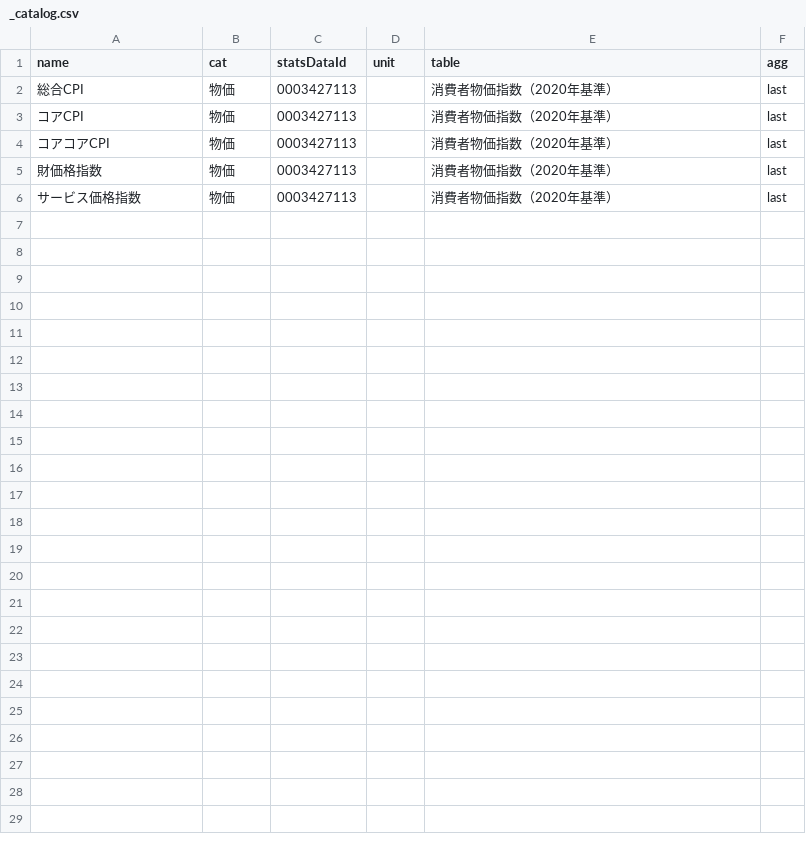
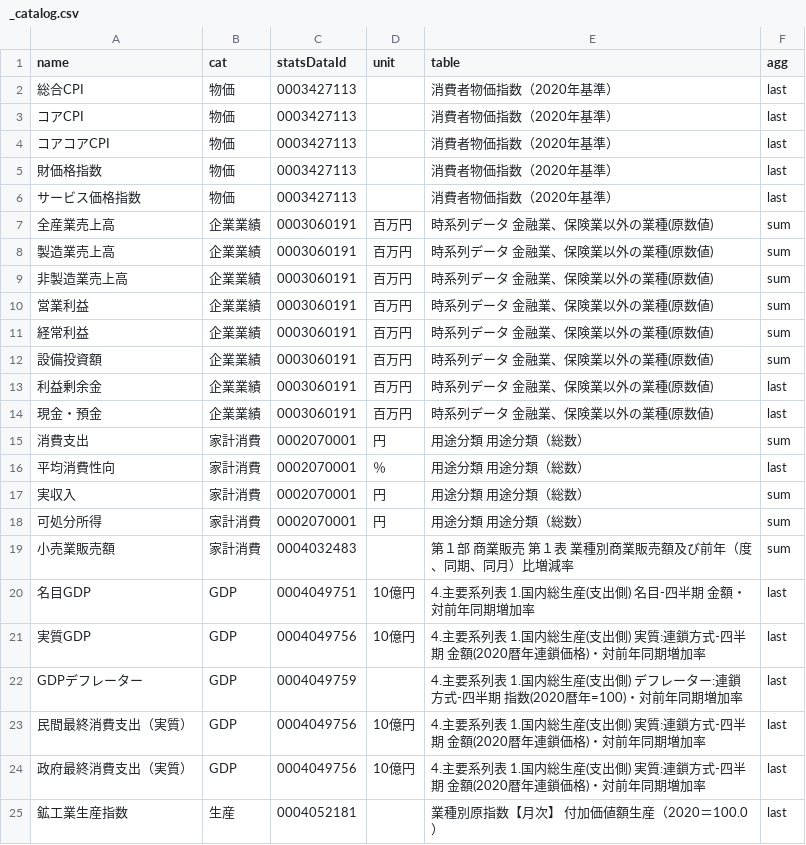
Before and after one commit to keroppa88/goj_boj, a CSV file: data/goj/_catalog.csv, drawn as a sheet; only a part is shown; the diff covers the shown part only.

```diff
--- a/data/goj/_catalog.csv
+++ b/data/goj/_catalog.csv
@@ -6 +6,20 @@ name,cat,statsDataId,unit,table,agg
 サービス価格指数,物価,0003427113,,消費者物価指数（2020年基準）,last
+全産業売上高,企業業績,0003060191,百万円,時系列データ 金融業、保険業以外の業種(原数値),sum
+製造業売上高,企業業績,0003060191,百万円,時系列データ 金融業、保険業以外の業種(原数値),sum
+非製造業売上高,企業業績,0003060191,百万円,時系列データ 金融業、保険業以外の業種(原数値),sum
+営業利益,企業業績,0003060191,百万円,時系列データ 金融業、保険業以外の業種(原数値),sum
+経常利益,企業業績,0003060191,百万円,時系列データ 金融業、保険業以外の業種(原数値),sum
+設備投資額,企業業績,0003060191,百万円,時系列データ 金融業、保険業以外の業種(原数値),sum
+利益剰余金,企業業績,0003060191,百万円,時系列データ 金融業、保険業以外の業種(原数値),last
+現金・預金,企業業績,0003060191,百万円,時系列データ 金融業、保険業以外の業種(原数値),last
+消費支出,家計消費,0002070001,円,用途分類 用途分類（総数）,sum
+平均消費性向,家計消費,0002070001,％,用途分類 用途分類（総数）,last
+実収入,家計消費,0002070001,円,用途分類 用途分類（総数）,sum
+可処分所得,家計消費,0002070001,円,用途分類 用途分類（総数）,sum
+小売業販売額,家計消費,0004032483,,第１部 商業販売 第１表 業種別商業販売額及び前年（度、同期、同月）比増減率,sum
+名目GDP,GDP,0004049751,10億円,4.主要系列表 1.国内総生産(支出側)　名目-四半期　金額・対前年同期増加率,last
+実質GDP,GDP,0004049756,10億円,4.主要系列表 1.国内総生産(支出側)　実質:連鎖方式-四半期　金額(2020暦年連鎖価格)・対前年同期増加率,last
+GDPデフレーター,GDP,0004049759,,4.主要系列表 1.国内総生産(支出側)　デフレーター:連鎖方式-四半期　指数(2020暦年=100)・対前年同期増加率,last
+民間最終消費支出（実質）,GDP,0004049756,10億円,4.主要系列表 1.国内総生産(支出側)　実質:連鎖方式-四半期　金額(2020暦年連鎖価格)・対前年同期増加率,last
+政府最終消費支出（実質）,GDP,0004049756,10億円,4.主要系列表 1.国内総生産(支出側)　実質:連鎖方式-四半期　金額(2020暦年連鎖価格)・対前年同期増加率,last
+鉱工業生産指数,生産,0004052181,,業種別原指数【月次】 付加価値額生産（2020＝100.0）,last
```
Also changed, not shown: 12 added rows elsewhere in this file, data/goj/物価.csv, gojlist.csv, 7 other files.
